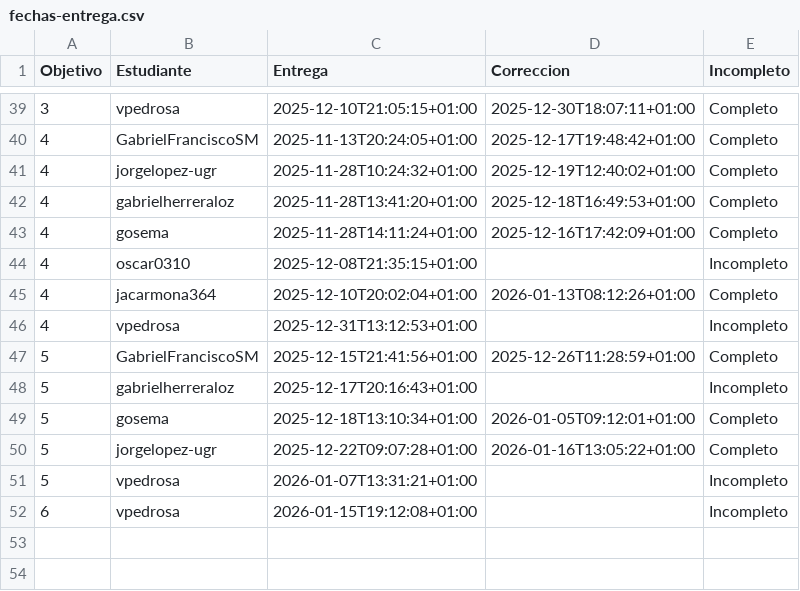
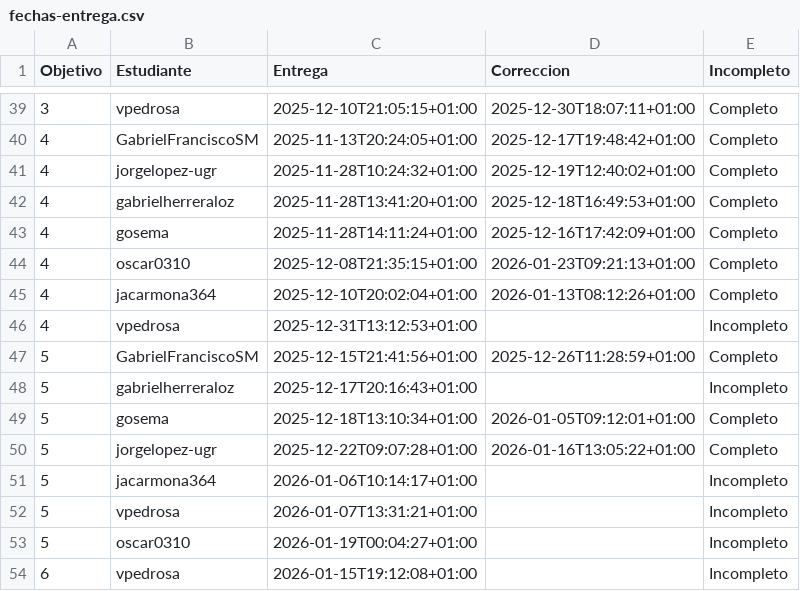
Before and after one commit to JJ/IV-, a CSV file: data/fechas-entrega.csv, drawn as a sheet; only a part is shown, gaps mark what is left out.

```diff
--- a/data/fechas-entrega.csv
+++ b/data/fechas-entrega.csv
@@ -43,3 +43,3 @@ Objetivo;Estudiante;Entrega;Correccion;Incompleto
 4; gosema;2025-11-28T14:11:24+01:00;2025-12-16T17:42:09+01:00;Completo
-4; oscar0310;2025-12-08T21:35:15+01:00;;Incompleto
+4; oscar0310;2025-12-08T21:35:15+01:00;2026-01-23T09:21:13+01:00;Completo
 4; jacarmona364;2025-12-10T20:02:04+01:00;2026-01-13T08:12:26+01:00;Completo
@@ -50,3 +50,5 @@ Objetivo;Estudiante;Entrega;Correccion;Incompleto
 5; jorgelopez-ugr;2025-12-22T09:07:28+01:00;2026-01-16T13:05:22+01:00;Completo
+5; jacarmona364;2026-01-06T10:14:17+01:00;;Incompleto
 5; vpedrosa;2026-01-07T13:31:21+01:00;;Incompleto
+5; oscar0310;2026-01-19T00:04:27+01:00;;Incompleto
 6; vpedrosa;2026-01-15T19:12:08+01:00;;Incompleto
```
Also changed, not shown: 2 other files.
